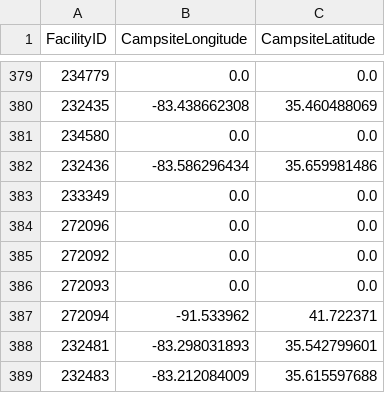
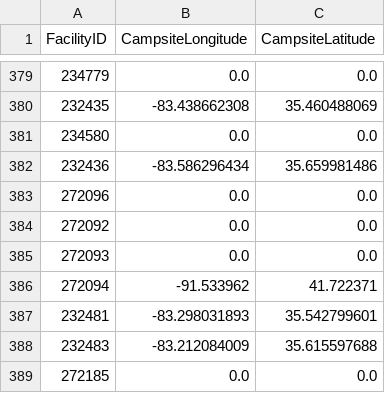
Before and after one commit to jaredsletto/Project_3, a CSV file: region_filter_data/NorthEast.csv, drawn as a sheet; only a part is shown, gaps mark what is left out; the shorter side is filled out with more unchanged rows; the diff names each change by its address in the sheet, - before the commit and + after, or states it on an @@ line.

```diff
--- a/region_filter_data/NorthEast.csv
+++ b/region_filter_data/NorthEast.csv
-row 383: 233349 | 0.0 | 0.0
```
Also changed, not shown: region_filter_data/NorthWest.csv, region_filter_data/SouthEast.csv, 10 other files.
